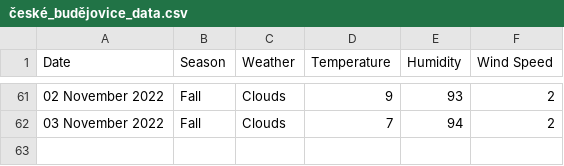
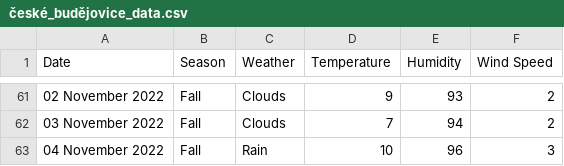
Before and after one commit to xmzboy/Async-Weather-API, a CSV file: data/české_budějovice_data.csv, drawn as a sheet; only a part is shown, gaps mark what is left out; the diff names each change by its address in the sheet, - before the commit and + after, or states it on an @@ line.

Commit message:
Update české_budějovice_data.csv

```diff
--- a/data/české_budějovice_data.csv
+++ b/data/české_budějovice_data.csv
+row 63: 04 November 2022 | Fall | Rain | 10 | 96 | 3
```
